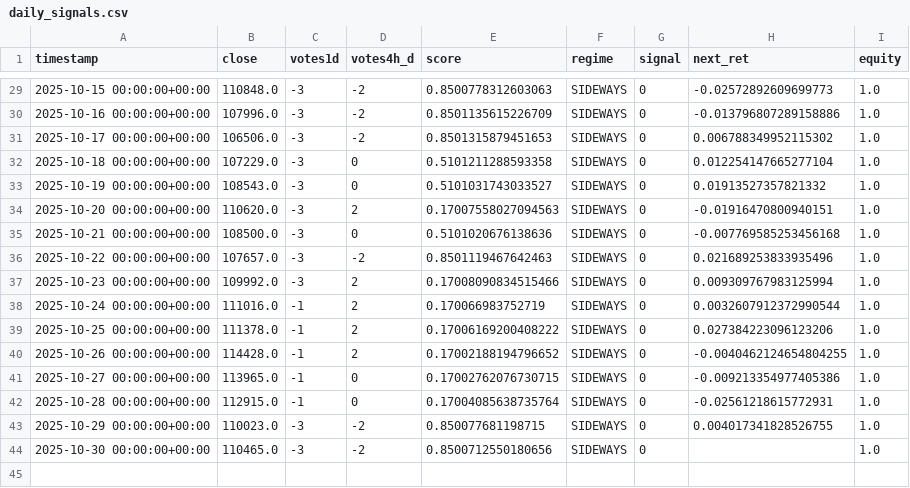
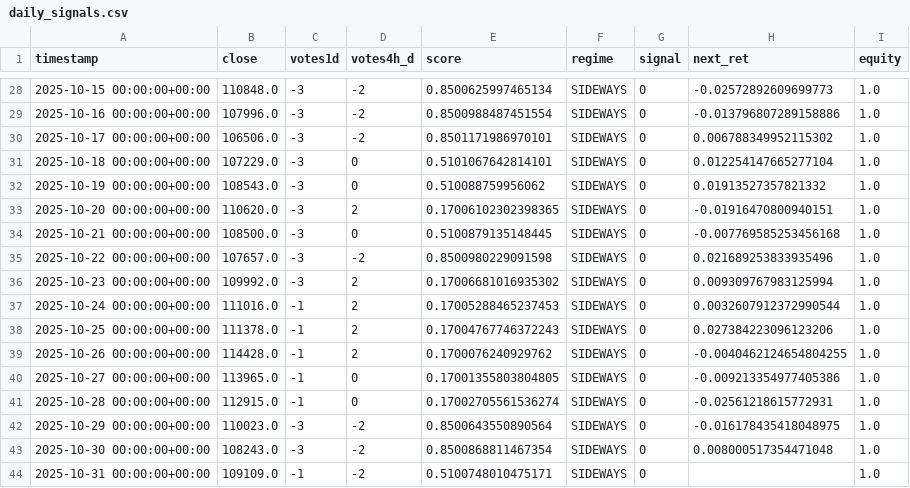
Before and after one commit to davidvelo/btc_signal.json, a CSV file: reports/daily_signals.csv, drawn as a sheet; only a part is shown, gaps mark what is left out; the diff covers the shown part only.

```diff
--- a/reports/daily_signals.csv
+++ b/reports/daily_signals.csv
@@ -29,16 +28,17 @@ timestamp,close,votes1d,votes4h_d,score,regime,signal,next_ret,equity
-2025-10-15 00:00:00+00:00,110848.0,-3,-2,0.8500778312603063,SIDEWAYS,0,-0.02572892609699773,1.0
-2025-10-16 00:00:00+00:00,107996.0,-3,-2,0.8501135615226709,SIDEWAYS,0,-0.013796807289158886,1.0
-2025-10-17 00:00:00+00:00,106506.0,-3,-2,0.8501315879451653,SIDEWAYS,0,0.006788349952115302,1.0
-2025-10-18 00:00:00+00:00,107229.0,-3,0,0.5101211288593358,SIDEWAYS,0,0.012254147665277104,1.0
-2025-10-19 00:00:00+00:00,108543.0,-3,0,0.5101031743033527,SIDEWAYS,0,0.01913527357821332,1.0
-2025-10-20 00:00:00+00:00,110620.0,-3,2,0.17007558027094563,SIDEWAYS,0,-0.01916470800940151,1.0
-2025-10-21 00:00:00+00:00,108500.0,-3,0,0.5101020676138636,SIDEWAYS,0,-0.007769585253456168,1.0
-2025-10-22 00:00:00+00:00,107657.0,-3,-2,0.8501119467642463,SIDEWAYS,0,0.021689253833935496,1.0
-2025-10-23 00:00:00+00:00,109992.0,-3,2,0.17008090834515466,SIDEWAYS,0,0.009309767983125994,1.0
-2025-10-24 00:00:00+00:00,111016.0,-1,2,0.170066983752719,SIDEWAYS,0,0.0032607912372990544,1.0
-2025-10-25 00:00:00+00:00,111378.0,-1,2,0.17006169200408222,SIDEWAYS,0,0.027384223096123206,1.0
-2025-10-26 00:00:00+00:00,114428.0,-1,2,0.17002188194796652,SIDEWAYS,0,-0.0040462124654804255,1.0
-2025-10-27 00:00:00+00:00,113965.0,-1,0,0.17002762076730715,SIDEWAYS,0,-0.009213354977405386,1.0
-2025-10-28 00:00:00+00:00,112915.0,-1,0,0.17004085638735764,SIDEWAYS,0,-0.02561218615772931,1.0
-2025-10-29 00:00:00+00:00,110023.0,-3,-2,0.850077681198715,SIDEWAYS,0,0.004017341828526755,1.0
-2025-10-30 00:00:00+00:00,110465.0,-3,-2,0.8500712550180656,SIDEWAYS,0,,1.0
+2025-10-15 00:00:00+00:00,110848.0,-3,-2,0.8500625997465134,SIDEWAYS,0,-0.02572892609699773,1.0
+2025-10-16 00:00:00+00:00,107996.0,-3,-2,0.8500988487451554,SIDEWAYS,0,-0.013796807289158886,1.0
+2025-10-17 00:00:00+00:00,106506.0,-3,-2,0.8501171986970101,SIDEWAYS,0,0.006788349952115302,1.0
+2025-10-18 00:00:00+00:00,107229.0,-3,0,0.5101067642814101,SIDEWAYS,0,0.012254147665277104,1.0
+2025-10-19 00:00:00+00:00,108543.0,-3,0,0.510088759956062,SIDEWAYS,0,0.01913527357821332,1.0
+2025-10-20 00:00:00+00:00,110620.0,-3,2,0.17006102302398365,SIDEWAYS,0,-0.01916470800940151,1.0
+2025-10-21 00:00:00+00:00,108500.0,-3,0,0.5100879135148445,SIDEWAYS,0,-0.007769585253456168,1.0
+2025-10-22 00:00:00+00:00,107657.0,-3,-2,0.8500980229091598,SIDEWAYS,0,0.021689253833935496,1.0
+2025-10-23 00:00:00+00:00,109992.0,-3,2,0.17006681016935302,SIDEWAYS,0,0.009309767983125994,1.0
+2025-10-24 00:00:00+00:00,111016.0,-1,2,0.17005288465237453,SIDEWAYS,0,0.0032607912372990544,1.0
+2025-10-25 00:00:00+00:00,111378.0,-1,2,0.17004767746372243,SIDEWAYS,0,0.027384223096123206,1.0
+2025-10-26 00:00:00+00:00,114428.0,-1,2,0.1700076240929762,SIDEWAYS,0,-0.0040462124654804255,1.0
+2025-10-27 00:00:00+00:00,113965.0,-1,0,0.17001355803804805,SIDEWAYS,0,-0.009213354977405386,1.0
+2025-10-28 00:00:00+00:00,112915.0,-1,0,0.17002705561536274,SIDEWAYS,0,-0.02561218615772931,1.0
+2025-10-29 00:00:00+00:00,110023.0,-3,-2,0.8500643550890564,SIDEWAYS,0,-0.016178435418048975,1.0
+2025-10-30 00:00:00+00:00,108243.0,-3,-2,0.8500868811467354,SIDEWAYS,0,0.008000517354471048,1.0
+2025-10-31 00:00:00+00:00,109109.0,-1,-2,0.5100748010475171,SIDEWAYS,0,,1.0
```
Also changed, not shown: 1 removed row and 29 edited cells elsewhere in this file, 1 other file.
